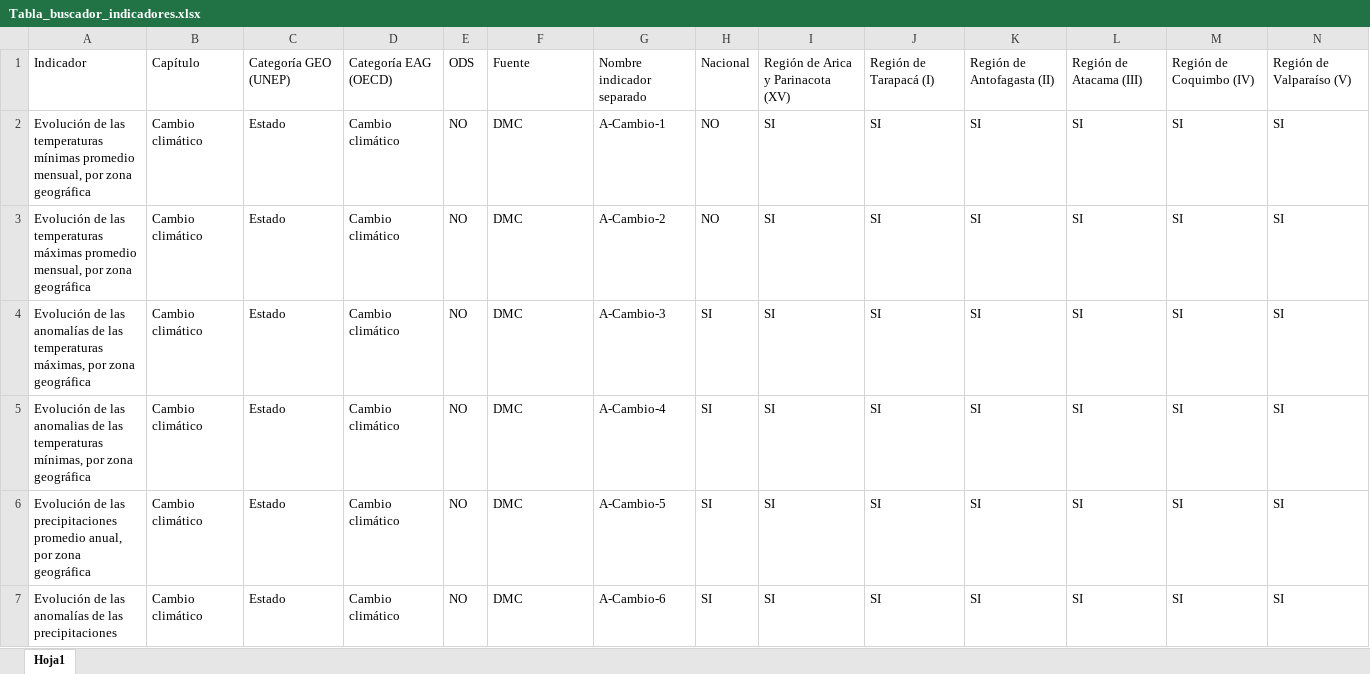
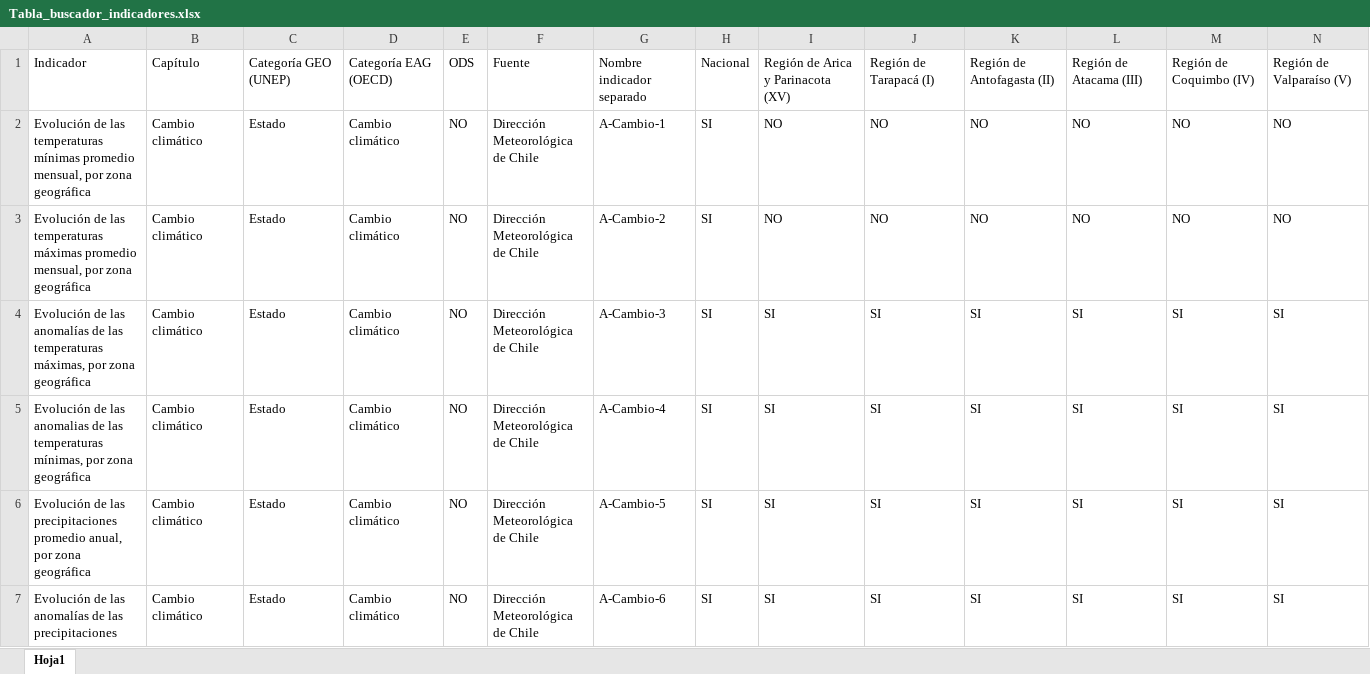
Before and after one commit to Sud-Austral/indicadores_asesoria, an Excel workbook: Tabla_buscador_indicadores.xlsx, sheet Hoja1, drawn as a sheet; only a part is shown; values as stored, in another font and other column widths than the file's, no cell formats; conditional formats not drawn; removed rows and columns are numbered as before the commit, all else as after; rows hold the shown columns only; the diff covers the shown part only; the diff names each change by its address in the sheet, - before the commit and + after, or states it on an @@ line.

```diff
--- a/Tabla_buscador_indicadores.xlsx (sheet Hoja1)
+++ b/Tabla_buscador_indicadores.xlsx (sheet Hoja1)
-row 2: Evolución de las temperaturas mínimas promedio mensual, por zona geográfica | Cambio climático | Estado | Cambio climático | NO | DMC | A-Cambio-1 | NO | SI | SI | SI | SI | SI | SI
-row 3: Evolución de las temperaturas máximas promedio mensual, por zona geográfica | Cambio climático | Estado | Cambio climático | NO | DMC | A-Cambio-2 | NO | SI | SI | SI | SI | SI | SI
+row 2: Evolución de las temperaturas mínimas promedio mensual, por zona geográfica | Cambio climático | Estado | Cambio climático | NO | Dirección Meteorológica de Chile | A-Cambio-1 | SI | NO | NO | NO | NO | NO | NO
+row 3: Evolución de las temperaturas máximas promedio mensual, por zona geográfica | Cambio climático | Estado | Cambio climático | NO | Dirección Meteorológica de Chile | A-Cambio-2 | SI | NO | NO | NO | NO | NO | NO
-F4:F7: DMC
+F4:F7: Dirección Meteorológica de Chile
```
Also changed, not shown: 205 edited cells elsewhere in this sheet, cell formats, 1 other file.
